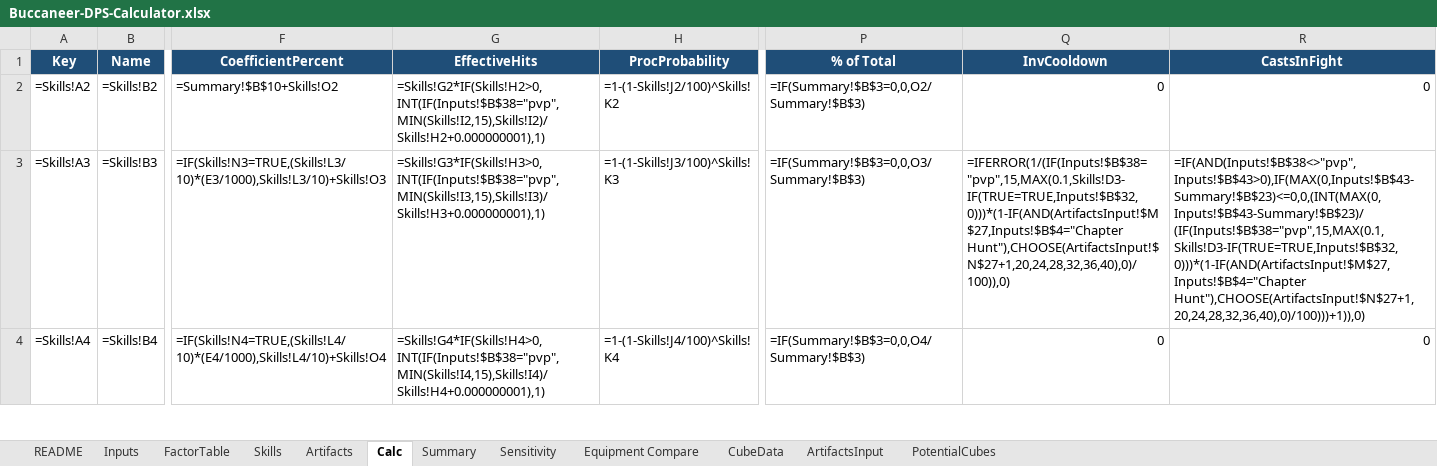
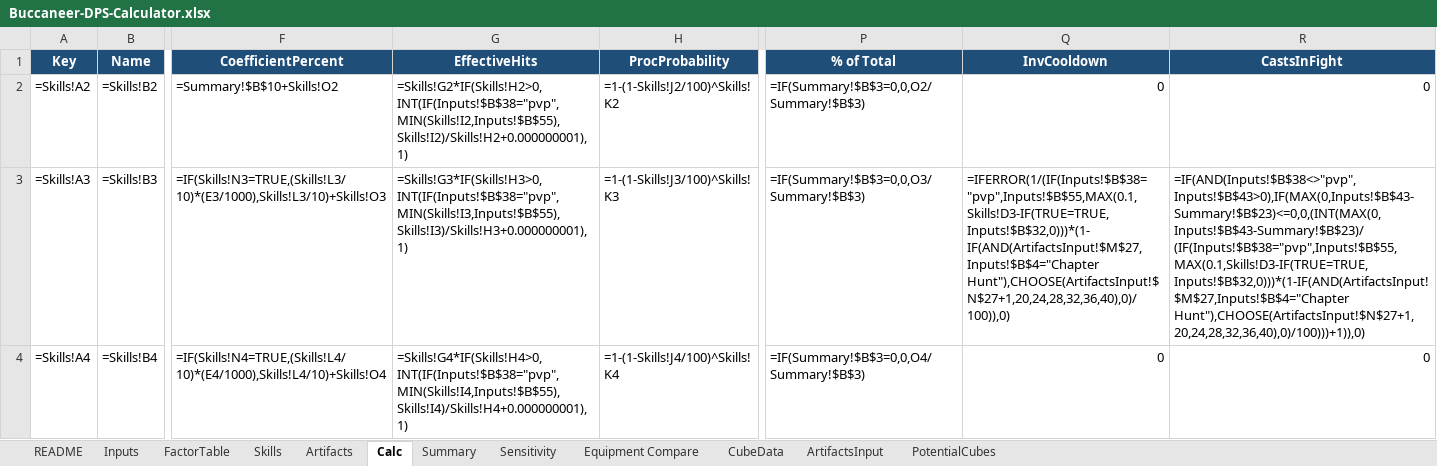
Before and after one commit to yanivgoft/MapleStoryIdleOptimizer, an Excel workbook: Buccaneer/Buccaneer-DPS-Calculator.xlsx, sheet Calc, drawn as a sheet; only a part is shown, gaps mark what is left out; values as stored, in another font and other column widths than the file's, no borders; formulas without a stored value are shown as written; 1 other sheet too large or unreadable and not compared; the diff covers the shown part only; the diff names each change by its address in the sheet, - before the commit and + after, or states it on an @@ line.

```diff
--- a/Buccaneer/Buccaneer-DPS-Calculator.xlsx (sheet Calc)
+++ b/Buccaneer/Buccaneer-DPS-Calculator.xlsx (sheet Calc)
-G2 (EffectiveHits): =Skills!G2*IF(Skills!H2>0,INT(IF(Inputs!$B$38="pvp",MIN(Skills!I2,15),Skills!I2)/Skills!H2+0.000000001),1)
+G2 (EffectiveHits): =Skills!G2*IF(Skills!H2>0,INT(IF(Inputs!$B$38="pvp",MIN(Skills!I2,Inputs!$B$55),Skills!I2)/Skills!H2+0.000000001),1)
-G3 (EffectiveHits): =Skills!G3*IF(Skills!H3>0,INT(IF(Inputs!$B$38="pvp",MIN(Skills!I3,15),Skills!I3)/Skills!H3+0.000000001),1)
+G3 (EffectiveHits): =Skills!G3*IF(Skills!H3>0,INT(IF(Inputs!$B$38="pvp",MIN(Skills!I3,Inputs!$B$55),Skills!I3)/Skills!H3+0.000000001),1)
-Q3 (InvCooldown): =IFERROR(1/(IF(Inputs!$B$38="pvp",15,MAX(0.1,Skills!D3-IF(TRUE=TRUE,Inputs!$B$32,0)))*(1-IF(AND(ArtifactsInput!$M$27,Inputs!$B$4="Chapter Hunt"),CHOOSE(ArtifactsInput!$N$27+1,20,24,28,32,36,40),0)/100)),0)
+Q3 (InvCooldown): =IFERROR(1/(IF(Inputs!$B$38="pvp",Inputs!$B$55,MAX(0.1,Skills!D3-IF(TRUE=TRUE,Inputs!$B$32,0)))*(1-IF(AND(ArtifactsInput!$M$27,Inputs!$B$4="Chapter Hunt"),CHOOSE(ArtifactsInput!$N$27+1,20,24,28,32,36,40),0)/100)),0)
-R3 (CastsInFight): =IF(AND(Inputs!$B$38<>"pvp",Inputs!$B$43>0),IF(MAX(0,Inputs!$B$43-Summary!$B$23)<=0,0,(INT(MAX(0,Inputs!$B$43-Summary!$B$23)/(IF(Inputs!$B$38="pvp",15,MAX(0.1,Skills!D3-IF(TRUE=TRUE,Inputs!$B$32,0)))*(1-IF(AND(ArtifactsInput!$M$27,Inputs!$B$4="Chapter Hunt"),CHOOSE(ArtifactsInput!$N$27+1,20,24,28,32,36,40),0)/100)))+1)),0)
+R3 (CastsInFight): =IF(AND(Inputs!$B$38<>"pvp",Inputs!$B$43>0),IF(MAX(0,Inputs!$B$43-Summary!$B$23)<=0,0,(INT(MAX(0,Inputs!$B$43-Summary!$B$23)/(IF(Inputs!$B$38="pvp",Inputs!$B$55,MAX(0.1,Skills!D3-IF(TRUE=TRUE,Inputs!$B$32,0)))*(1-IF(AND(ArtifactsInput!$M$27,Inputs!$B$4="Chapter Hunt"),CHOOSE(ArtifactsInput!$N$27+1,20,24,28,32,36,40),0)/100)))+1)),0)
-G4 (EffectiveHits): =Skills!G4*IF(Skills!H4>0,INT(IF(Inputs!$B$38="pvp",MIN(Skills!I4,15),Skills!I4)/Skills!H4+0.000000001),1)
+G4 (EffectiveHits): =Skills!G4*IF(Skills!H4>0,INT(IF(Inputs!$B$38="pvp",MIN(Skills!I4,Inputs!$B$55),Skills!I4)/Skills!H4+0.000000001),1)
```
Also changed, not shown: 47 edited cells elsewhere in this sheet, sheet Artifacts, sheet Inputs, sheet Summary, sheet README, Bowmaster/Bowmaster-DPS-Calculator.xlsx, Corsair/Corsair-DPS-Calculator.xlsx, 35 other files.
